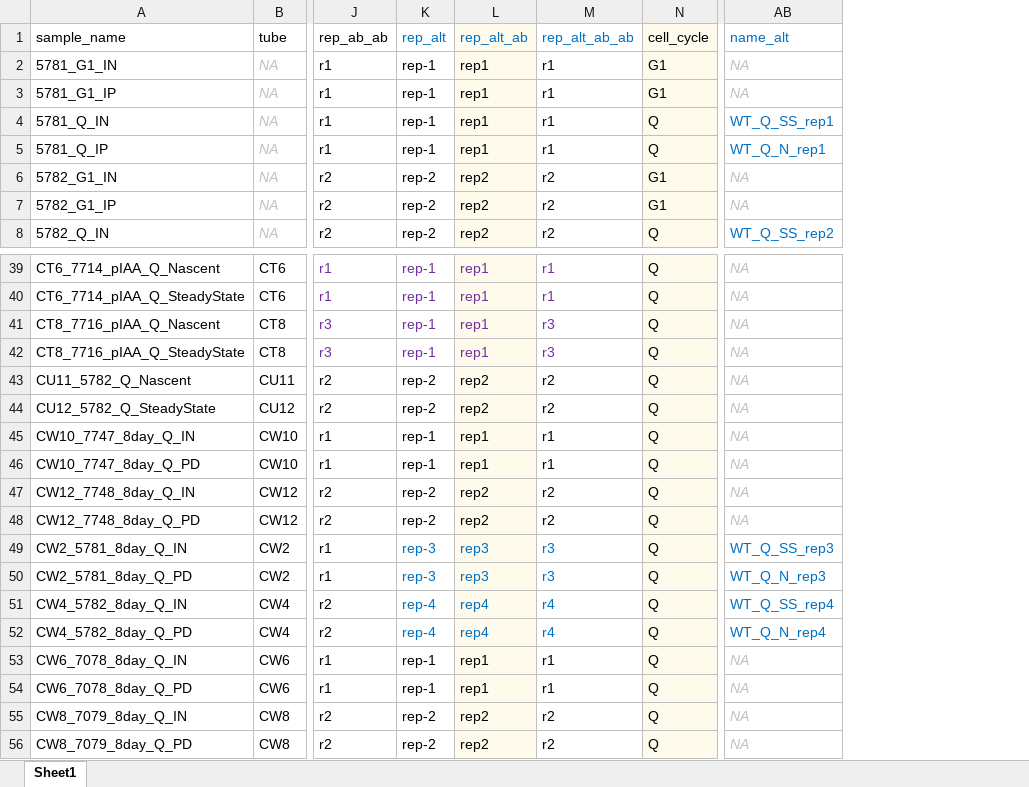
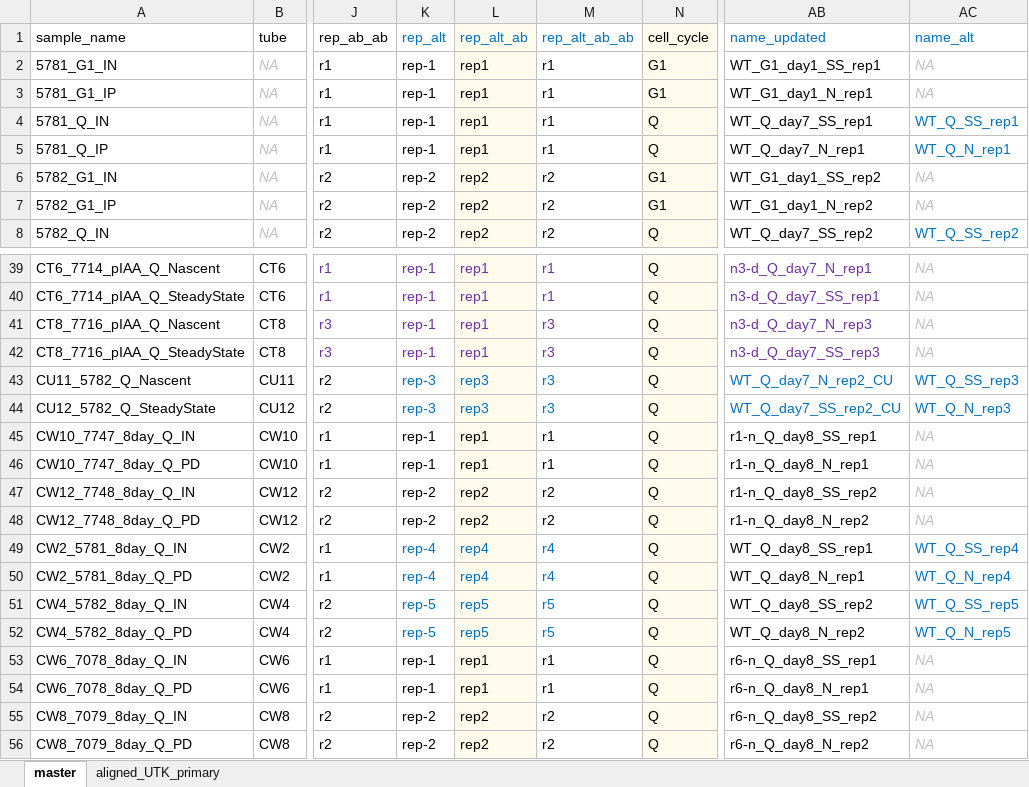
Before and after one commit to kalavattam/2023_Greenlaw-et-al, an Excel workbook: results/2023-0215/notebook/variables.xlsx, sheet master, drawn as a sheet; only a part is shown, gaps mark what is left out; values as stored, in another font and other column widths than the file's, no borders; addresses are those after the commit; the diff names each change by its address in the sheet, - before the commit and + after, or states it on an @@ line.

```diff
--- a/results/2023-0215/notebook/variables.xlsx (sheet master)
+++ b/results/2023-0215/notebook/variables.xlsx (sheet master)
-sheet tab: Sheet1
+sheet tab: master
+sheet tab: aligned_UTK_primary
+column AB (name_updated), rows 2-8: WT_G1_day1_SS_rep1 | WT_G1_day1_N_rep1 | WT_Q_day7_SS_rep1 | WT_Q_day7_N_rep1 | WT_G1_day1_SS_rep2 | WT_G1_day1_N_rep2 | WT_Q_day7_SS_rep2; rows 39-56: n3-d_Q_day7_N_rep1 | n3-d_Q_day7_SS_rep1 | n3-d_Q_day7_N_rep3 | n3-d_Q_day7_SS_rep3 | WT_Q_day7_N_rep2_CU | WT_Q_day7_SS_rep2_CU | r1-n_Q_day8_SS_rep1 | r1-n_Q_day8_N_rep1 | r1-n_Q_day8_SS_rep2 | r1-n_Q_day8_N_rep2 | WT_Q_day8_SS_rep1 | WT_Q_day8_N_rep1 | WT_Q_day8_SS_rep2 | WT_Q_day8_N_rep2 | r6-n_Q_day8_SS_rep1 | r6-n_Q_day8_N_rep1 | r6-n_Q_day8_SS_rep2 | r6-n_Q_day8_N_rep2
-K43:K44 (rep_alt): rep-2
+K43:K44 (rep_alt): rep-3
-K43:M44 text colour: black
+K43:M44 text colour: #0070C0
-L43:L44 (rep_alt_ab): rep2
+L43:L44 (rep_alt_ab): rep3
-M43:M44 (rep_alt_ab_ab): r2
+M43:M44 (rep_alt_ab_ab): r3
-AC43 (name_alt): NA
+AC43 (name_alt): WT_Q_SS_rep3
@@ AC43:AC44 italic: on → off, text colour: #BFBFBF → #0070C0 @@
-AC44 (name_alt): NA
+AC44 (name_alt): WT_Q_N_rep3
-K49:K50 (rep_alt): rep-3
+K49:K50 (rep_alt): rep-4
-L49:L50 (rep_alt_ab): rep3
+L49:L50 (rep_alt_ab): rep4
-M49:M50 (rep_alt_ab_ab): r3
+M49:M50 (rep_alt_ab_ab): r4
-AC49 (name_alt): WT_Q_SS_rep3
+AC49 (name_alt): WT_Q_SS_rep4
-AC50 (name_alt): WT_Q_N_rep3
+AC50 (name_alt): WT_Q_N_rep4
-K51:K52 (rep_alt): rep-4
+K51:K52 (rep_alt): rep-5
-L51:L52 (rep_alt_ab): rep4
+L51:L52 (rep_alt_ab): rep5
-M51:M52 (rep_alt_ab_ab): r4
+M51:M52 (rep_alt_ab_ab): r5
-AC51 (name_alt): WT_Q_SS_rep4
+AC51 (name_alt): WT_Q_SS_rep5
-AC52 (name_alt): WT_Q_N_rep4
+AC52 (name_alt): WT_Q_N_rep5
```
Also changed, not shown: 1 other file.
